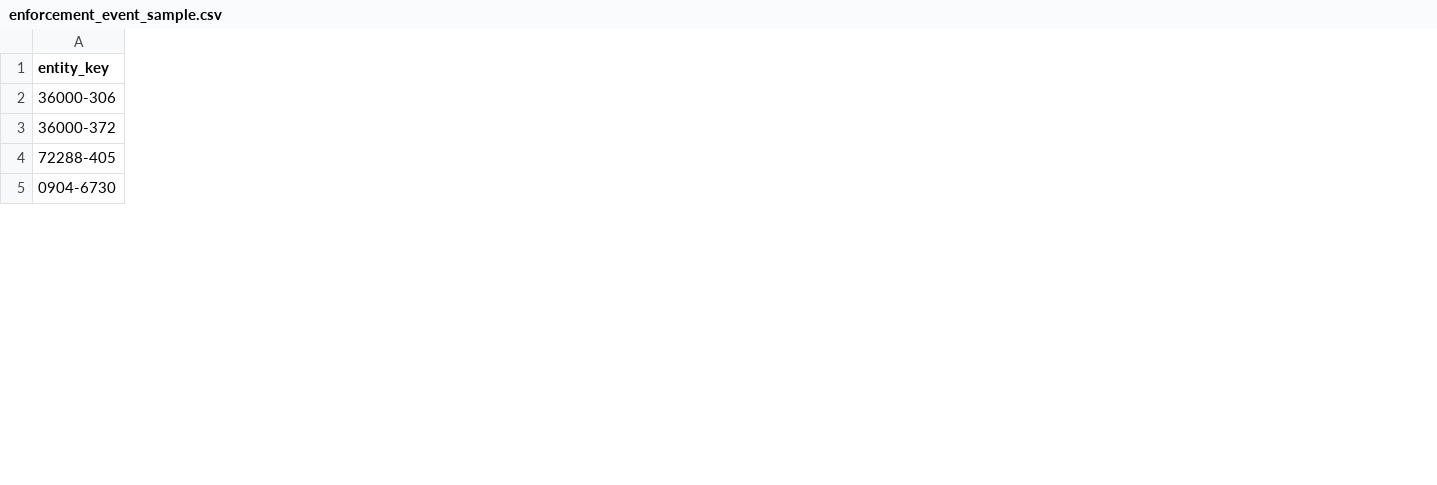
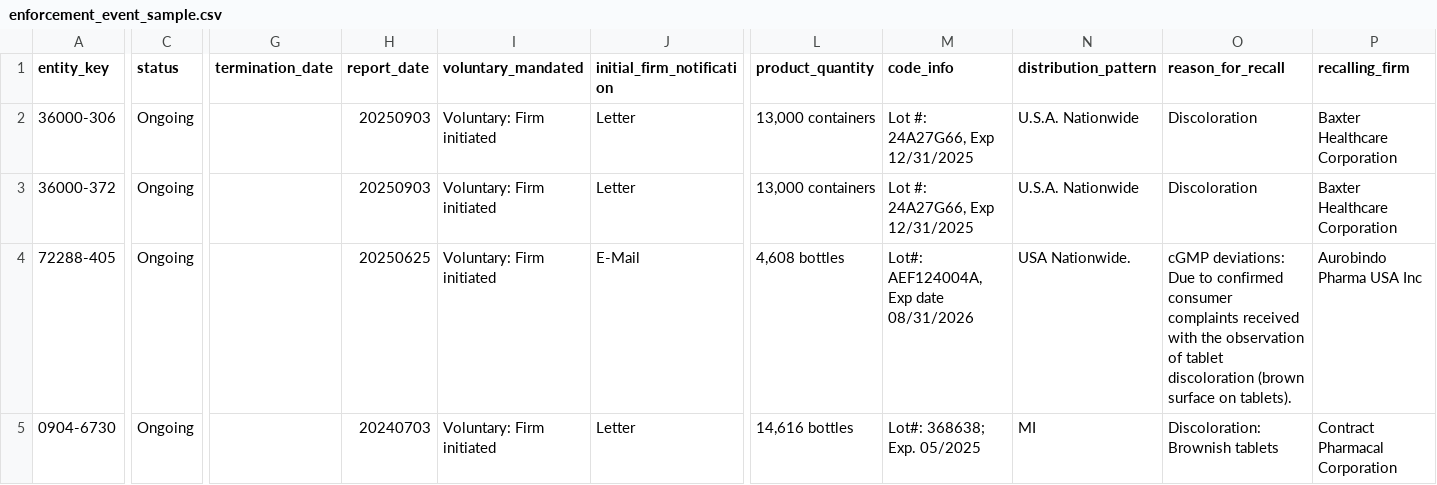
Before and after one commit to Alexishome/match, a CSV file: examples/enforcement_event_sample.csv, drawn as a sheet; only a part is shown, gaps mark what is left out; the diff covers the shown part only; the diff names each change by its address in the sheet, - before the commit and + after, or states it on an @@ line.

Commit message:
Retain richer feature fields and refresh sample outputs

```diff
--- a/examples/enforcement_event_sample.csv
+++ b/examples/enforcement_event_sample.csv
+column C (status), rows 2-5: all Ongoing
+column G (termination_date), empty
+column H (report_date), rows 2-5: 20250903 | 20250903 | 20250625 | 20240703
+column I (voluntary_mandated), rows 2-5: all Voluntary: Firm initiated
+column J (initial_firm_notification), rows 2-5: Letter | Letter | E-Mail | Letter
+column L (product_quantity), rows 2-5: 13,000 containers | 13,000 containers | 4,608 bottles | 14,616 bottles
+column M (code_info), rows 2-5: Lot #: 24A27G66, Exp 12/31/2025 | Lot #: 24A27G66, Exp 12/31/2025 | Lot#: AEF124004A, Exp date 08/31/2026 | Lot#: 368638; Exp. 05/2025
+column N (distribution_pattern), rows 2-5: U.S.A. Nationwide | U.S.A. Nationwide | USA Nationwide. | MI
+column O (reason_for_recall), rows 2-5: Discoloration | Discoloration | cGMP deviations: Due to confirmed consumer complaints received with the observation of tablet discoloration (brown surface on tablets). | Discoloration: Brownish tablets
+column P (recalling_firm), rows 2-5: Baxter Healthcare Corporation | Baxter Healthcare Corporation | Aurobindo Pharma USA Inc | Contract Pharmacal Corporation
```
Also changed, not shown: 6 added columns elsewhere in this file, examples/matched_entities_sample.csv, 4 other files.
